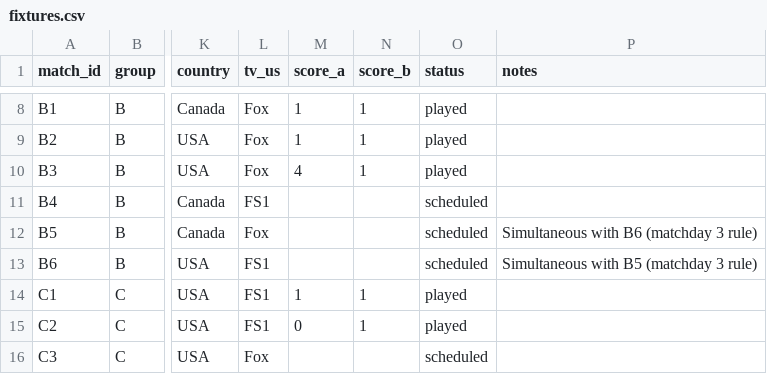
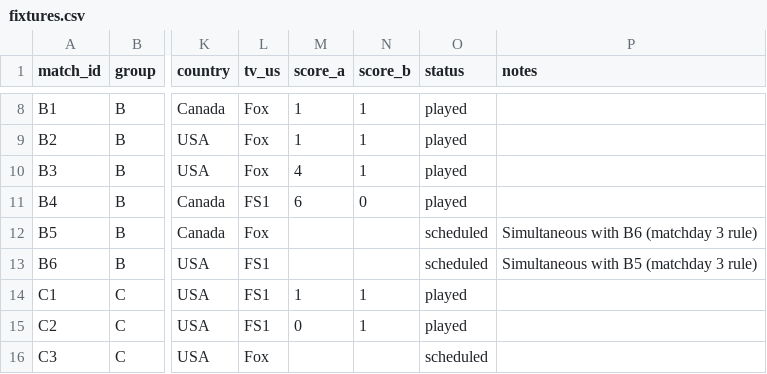
Before and after one commit to alxgriff/wc26-hub, a CSV file: data/fixtures.csv, drawn as a sheet; only a part is shown, gaps mark what is left out; the diff names each change by its address in the sheet, - before the commit and + after, or states it on an @@ line.

```diff
--- a/data/fixtures.csv
+++ b/data/fixtures.csv
-M11 (score_a): (empty)
+M11 (score_a): 6
-N11 (score_b): (empty)
+N11 (score_b): 0
-O11 (status): scheduled
+O11 (status): played
```
Also changed, not shown: 17 other files.
